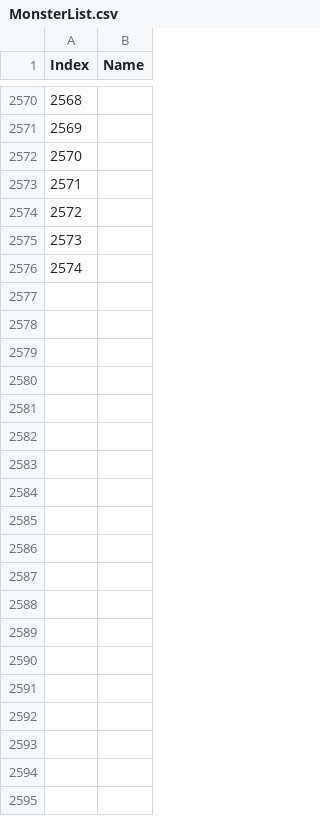
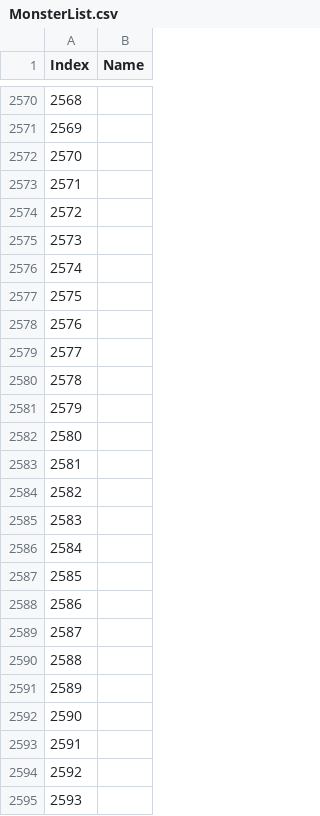
Before and after one commit to imchillin/CMTool, a CSV file: FFXIVTool/Resources/MonsterList.csv, drawn as a sheet; only a part is shown, gaps mark what is left out; the diff covers the shown part only; the diff names each change by its address in the sheet, - before the commit and + after, or states it on an @@ line.

Commit message:
Updated Monster Spreadsheet

```diff
--- a/FFXIVTool/Resources/MonsterList.csv
+++ b/FFXIVTool/Resources/MonsterList.csv
+row 2577: 2575
+row 2578: 2576
+row 2579: 2577
+row 2580: 2578
+row 2581: 2579
+row 2582: 2580
+row 2583: 2581
+row 2584: 2582
+row 2585: 2583
+row 2586: 2584
+row 2587: 2585
+row 2588: 2586
+row 2589: 2587
+row 2590: 2588
+row 2591: 2589
+row 2592: 2590
+row 2593: 2591
+row 2594: 2592
+row 2595: 2593
```
Also changed, not shown: 83 added rows, 1 removed row, 24 edited cells and row numbers in column A elsewhere in this file, FFXIVTool/Resources/actiontimeline.csv.
